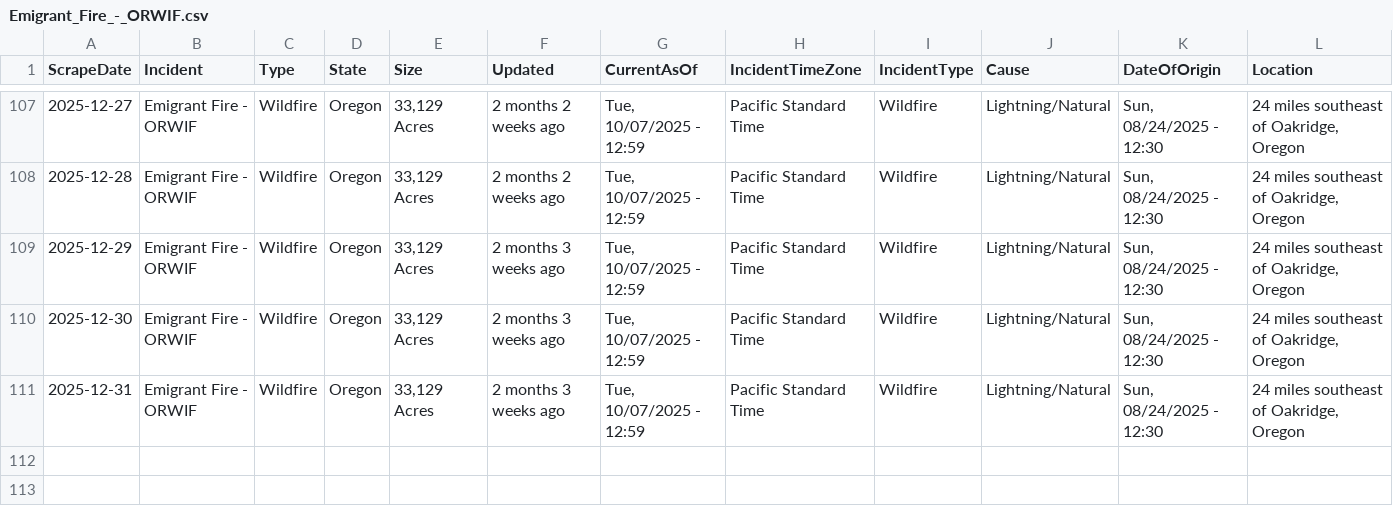
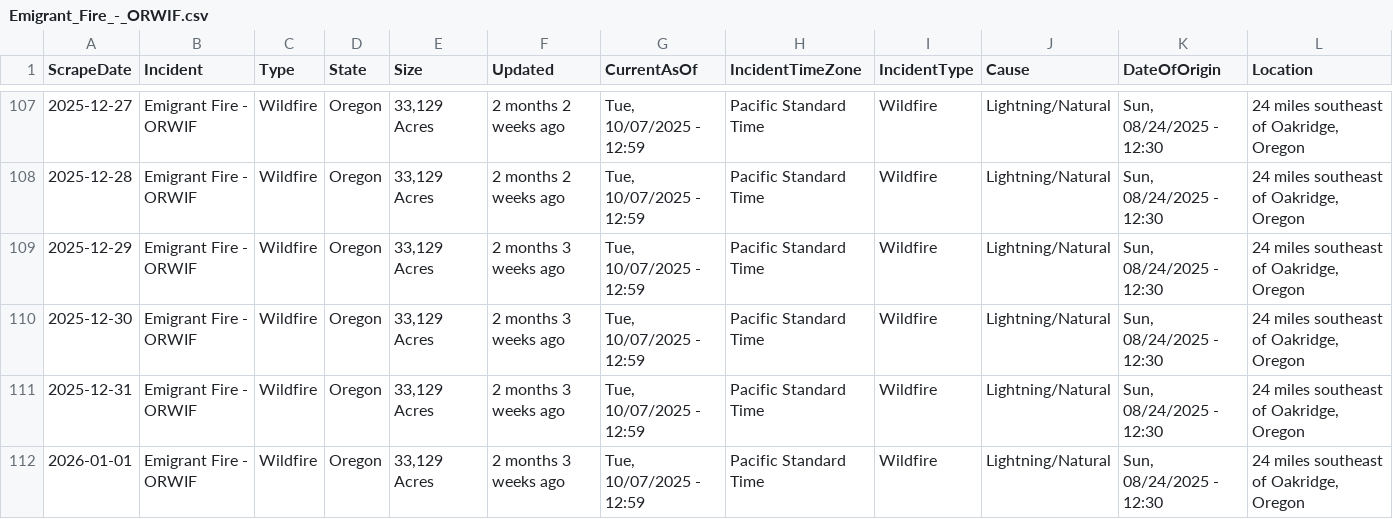
Before and after one commit to mandarc64/inciweb-wildfire-data, a CSV file: inciweb_data/Emigrant_Fire_-_ORWIF.csv, drawn as a sheet; only a part is shown, gaps mark what is left out; rows hold the shown columns only; the diff names each change by its address in the sheet, - before the commit and + after, or states it on an @@ line.

```diff
--- a/inciweb_data/Emigrant_Fire_-_ORWIF.csv
+++ b/inciweb_data/Emigrant_Fire_-_ORWIF.csv
+row 112: 2026-01-01 | Emigrant Fire - ORWIF | Wildfire | Oregon | 33,129 Acres | 2 months 3 weeks ago | Tue, 10/07/2025 - 12:59 | Pacific Standard Time | Wildfire | Lightning/Natural | Sun, 08/24/2025 - 12:30 | 24 miles southeast of Oakridge, Oregon
```
Also changed, not shown: inciweb_data/Dollar_Lake_Fire_-_WYBTF.csv, inciweb_data/Isabella_and_Lost_Girl_Fires_-_MTKNF.csv, 13 other files.
